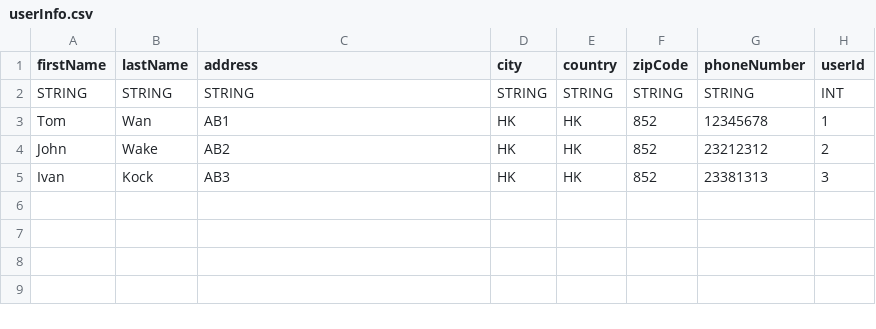
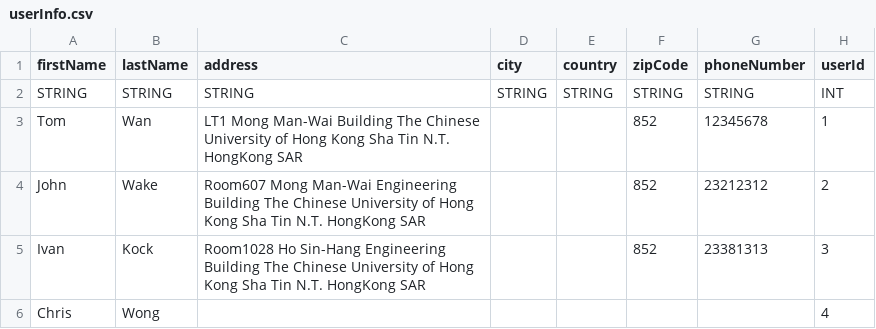
Before and after one commit to Anson892/csci3100-project, a CSV file: server/src/data/userInfo.csv, drawn as a sheet.

Commit message:
Connect admin user page to backbend

```diff
--- a/server/src/data/userInfo.csv
+++ b/server/src/data/userInfo.csv
@@ -2,4 +2,5 @@ firstName,lastName,address,city,country,zipCode,phoneNumber,userId
 STRING,STRING,STRING,STRING,STRING,STRING,STRING,INT
-Tom,Wan,AB1,HK,HK,852,12345678,1
-John,Wake,AB2,HK,HK,852,23212312,2
-Ivan,Kock,AB3,HK,HK,852,23381313,3
+Tom,Wan,LT1 Mong Man-Wai Building The Chinese University of Hong Kong Sha Tin N.T. HongKong SAR,,,852,12345678,1
+John,Wake,Room607 Mong Man-Wai Engineering Building The Chinese University of Hong Kong Sha Tin N.T. HongKong SAR,,,852,23212312,2
+Ivan,Kock,Room1028 Ho Sin-Hang Engineering Building The Chinese University of Hong Kong Sha Tin N.T. HongKong SAR,,,852,23381313,3
+Chris,Wong,,,,,,4
```
Also changed, not shown: 3 other files.
